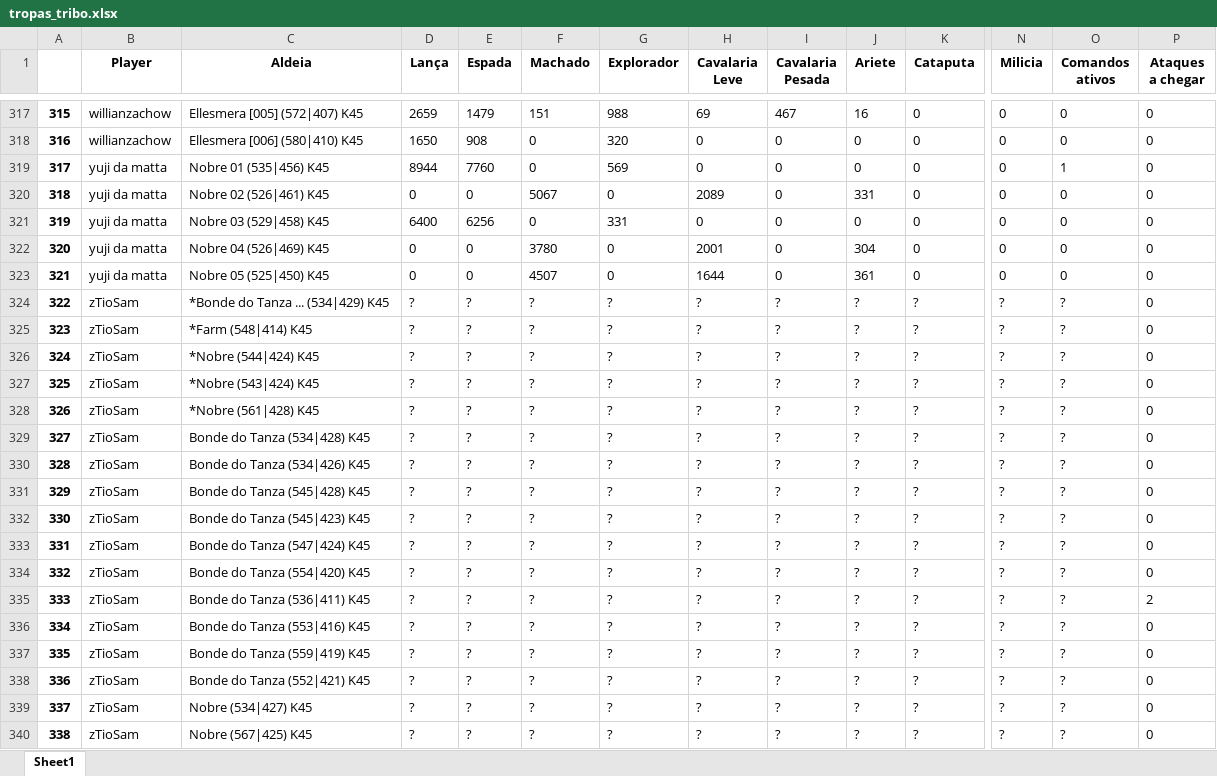
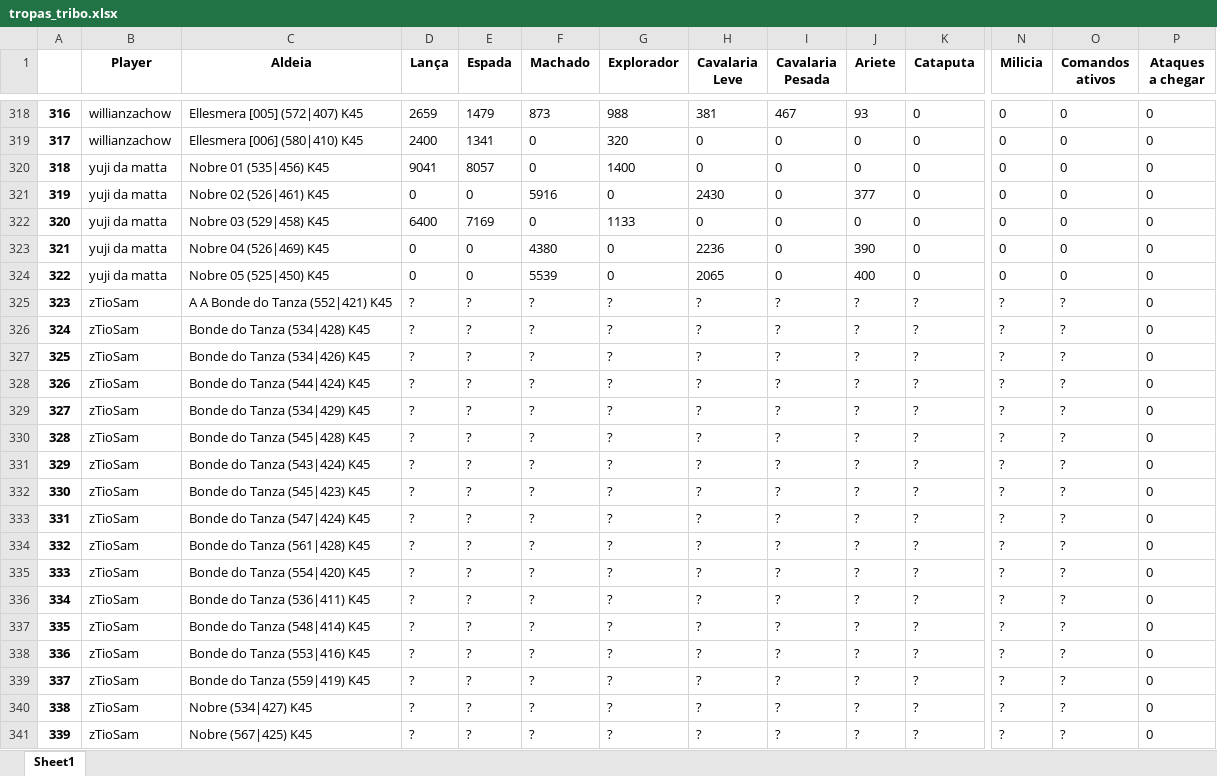
Before and after one commit to rencesar/TWData, an Excel workbook: tropas_tribo.xlsx, sheet Sheet1, drawn as a sheet; only a part is shown, gaps mark what is left out; values as stored, in another font and other column widths than the file's, no borders; removed rows and columns are numbered as before the commit, all else as after; rows hold the shown columns only; the diff covers the shown part only; the diff names each change by its address in the sheet, - before the commit and + after, or states it on an @@ line.

```diff
--- a/tropas_tribo.xlsx (sheet Sheet1)
+++ b/tropas_tribo.xlsx (sheet Sheet1)
@@ column A renumbered from row 3 down @@
-F318 (Machado): 151
+F318 (Machado): 873
-H318 (Cavalaria Leve): 69
+H318 (Cavalaria Leve): 381
-J318 (Ariete): 16
+J318 (Ariete): 93
-D319 (Lança): 1650
+D319 (Lança): 2400
-E319 (Espada): 908
+E319 (Espada): 1341
-D320 (Lança): 8944
+D320 (Lança): 9041
-E320 (Espada): 7760
+E320 (Espada): 8057
-G320 (Explorador): 569
+G320 (Explorador): 1400
-O320 (Comandos ativos): 1
+O320 (Comandos ativos): 0
-F321 (Machado): 5067
+F321 (Machado): 5916
-H321 (Cavalaria Leve): 2089
+H321 (Cavalaria Leve): 2430
-J321 (Ariete): 331
+J321 (Ariete): 377
-E322 (Espada): 6256
+E322 (Espada): 7169
-G322 (Explorador): 331
+G322 (Explorador): 1133
-F323 (Machado): 3780
+F323 (Machado): 4380
-H323 (Cavalaria Leve): 2001
+H323 (Cavalaria Leve): 2236
-J323 (Ariete): 304
+J323 (Ariete): 390
-F324 (Machado): 4507
+F324 (Machado): 5539
-H324 (Cavalaria Leve): 1644
+H324 (Cavalaria Leve): 2065
-J324 (Ariete): 361
+J324 (Ariete): 400
-C325 (Aldeia): *Bonde do Tanza ... (534|429) K45
+C325 (Aldeia): A A Bonde do Tanza (552|421) K45
-row 325: 323 | zTioSam | *Farm (548|414) K45 | ? | ? | ? | ? | ? | ? | ? | ? | ? | ? | 0
-row 326: 324 | zTioSam | *Nobre (544|424) K45 | ? | ? | ? | ? | ? | ? | ? | ? | ? | ? | 0
-row 327: 325 | zTioSam | *Nobre (543|424) K45 | ? | ? | ? | ? | ? | ? | ? | ? | ? | ? | 0
-row 328: 326 | zTioSam | *Nobre (561|428) K45 | ? | ? | ? | ? | ? | ? | ? | ? | ? | ? | 0
+row 328: 326 | zTioSam | Bonde do Tanza (544|424) K45 | ? | ? | ? | ? | ? | ? | ? | ? | ? | ? | 0
+row 329: 327 | zTioSam | Bonde do Tanza (534|429) K45 | ? | ? | ? | ? | ? | ? | ? | ? | ? | ? | 0
+row 331: 329 | zTioSam | Bonde do Tanza (543|424) K45 | ? | ? | ? | ? | ? | ? | ? | ? | ? | ? | 0
+row 334: 332 | zTioSam | Bonde do Tanza (561|428) K45 | ? | ? | ? | ? | ? | ? | ? | ? | ? | ? | 0
-P336 (Ataques a chegar): 2
+P336 (Ataques a chegar): 0
+row 337: 335 | zTioSam | Bonde do Tanza (548|414) K45 | ? | ? | ? | ? | ? | ? | ? | ? | ? | ? | 0
-row 338: 336 | zTioSam | Bonde do Tanza (552|421) K45 | ? | ? | ? | ? | ? | ? | ? | ? | ? | ? | 0
```
Also changed, not shown: 10 added rows, 9 removed rows and 957 edited cells elsewhere in this sheet, 2 other files.
